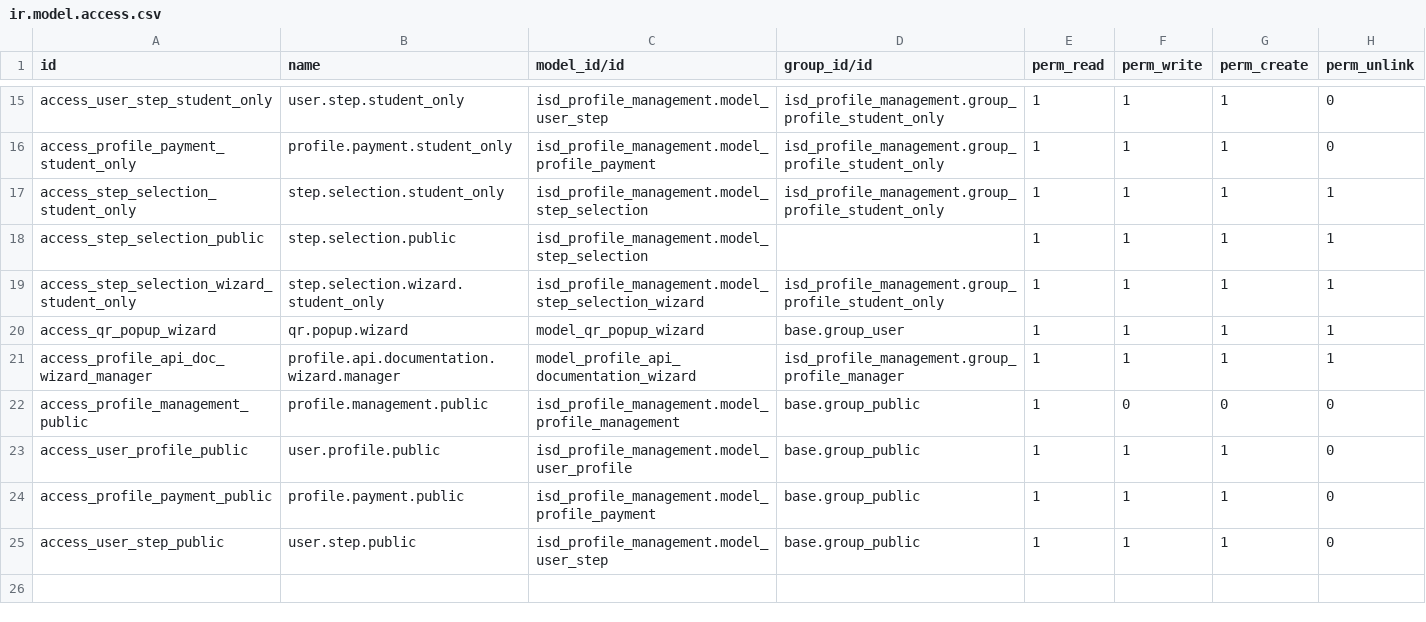
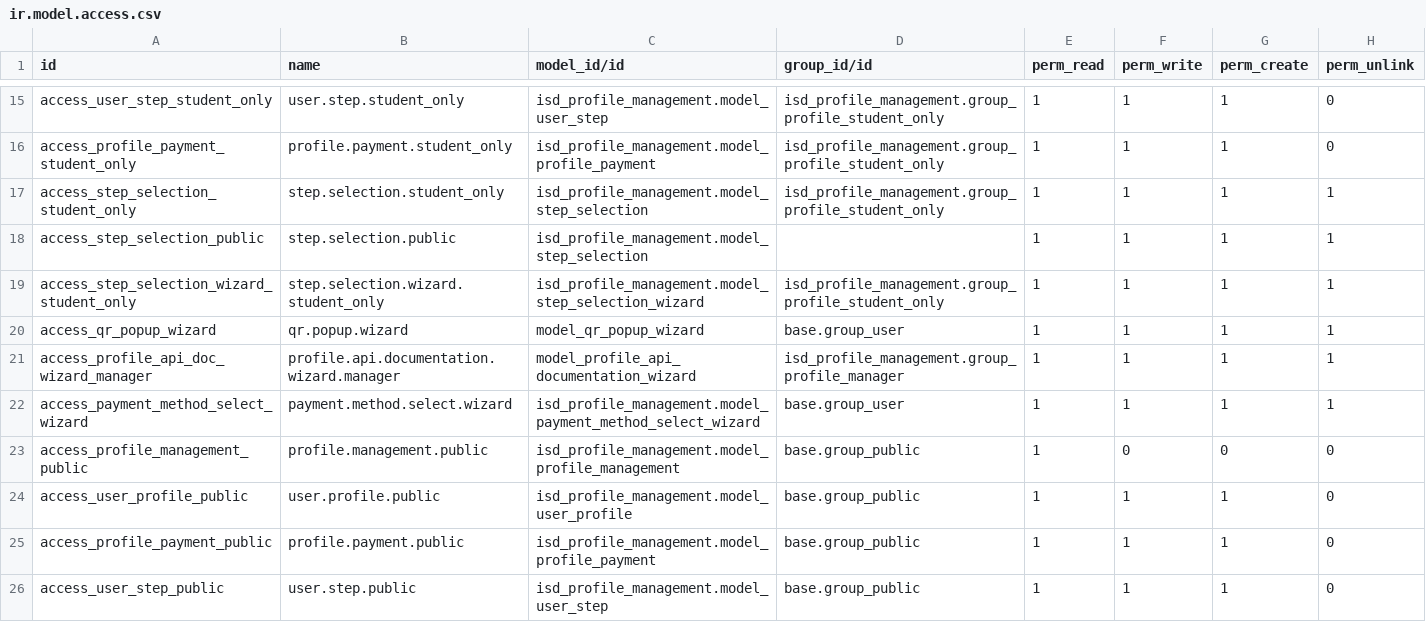
Before and after one commit to IntelliSync-data/isd_profile_management, a CSV file: security/ir.model.access.csv, drawn as a sheet; only a part is shown, gaps mark what is left out.

Commit message:
refactor(payment): unify checkout flow via isd_payment REST API with card picker UI

```diff
--- a/security/ir.model.access.csv
+++ b/security/ir.model.access.csv
@@ -21,2 +21,3 @@ access_qr_popup_wizard,qr.popup.wizard,model_qr_popup_wizard,base.group_user,1,1
 access_profile_api_doc_wizard_manager,profile.api.documentation.wizard.manager,model_profile_api_documentation_wizard,isd_profile_management.group_profile_manager,1,1,1,1
+access_payment_method_select_wizard,payment.method.select.wizard,isd_profile_management.model_payment_method_select_wizard,base.group_user,1,1,1,1
 access_profile_management_public,profile.management.public,isd_profile_management.model_profile_management,base.group_public,1,0,0,0
```
Also changed, not shown: 13 other files.
